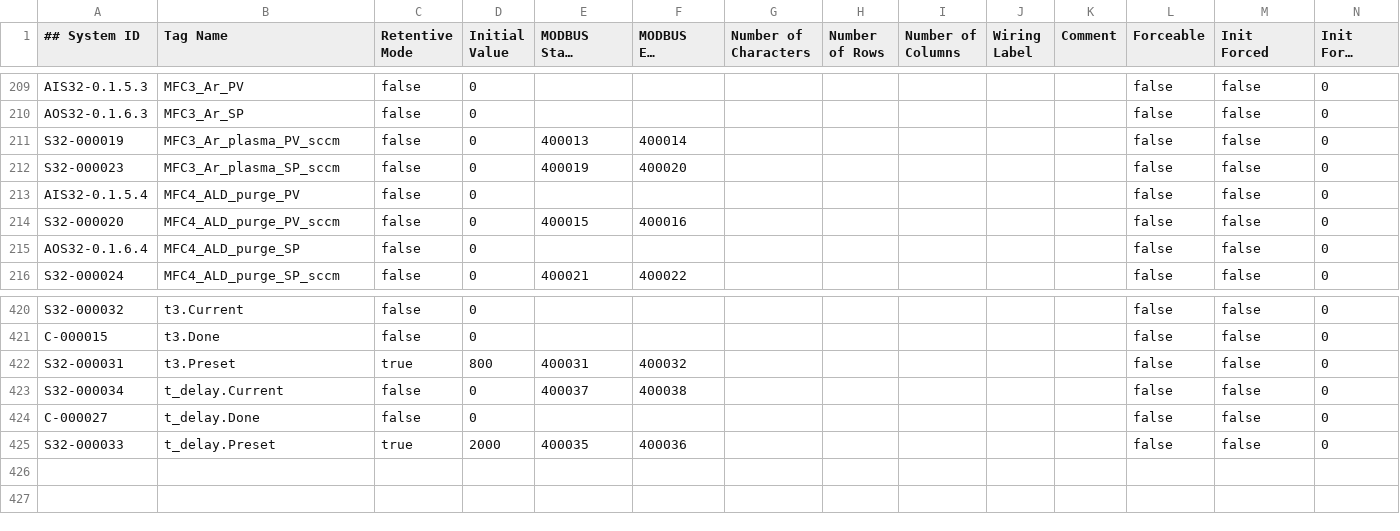
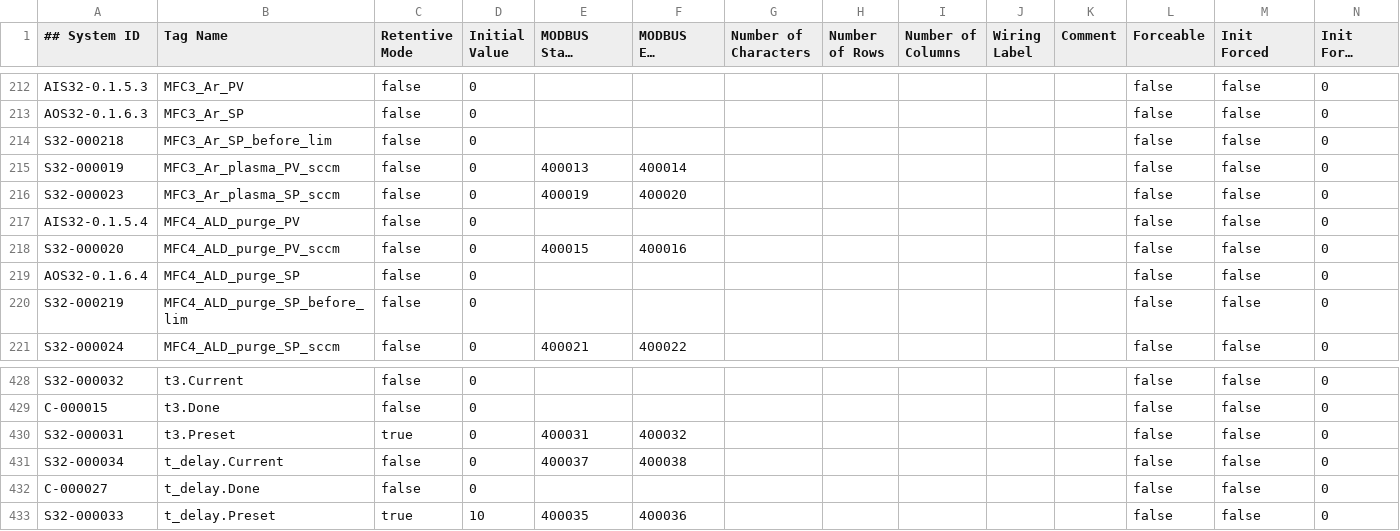
Before and after one commit to MF-ALDBot/ALDBot, a CSV file: aldbot_plc_firmware_Basic.csv, drawn as a sheet; only a part is shown, gaps mark what is left out; long unchanged cells end in …; the diff covers the shown part only.

```diff
--- a/aldbot_plc_firmware_Basic.csv
+++ b/aldbot_plc_firmware_Basic.csv
@@ -210,2 +213,3 @@ AIS32-0.1.5.3,"MFC3_Ar_PV",false,"0",,,,,,,,false,false,"0"
 AOS32-0.1.6.3,"MFC3_Ar_SP",false,"0",,,,,,,,false,false,"0"
+S32-000218,"MFC3_Ar_SP_before_lim",false,"0",,,,,,,,false,false,"0"
 S32-000019,"MFC3_Ar_plasma_PV_sccm",false,"0",400013,400014,,,,,,false,false,"0"
@@ -215,2 +219,3 @@ S32-000020,"MFC4_ALD_purge_PV_sccm",false,"0",400015,400016,,,,,,false,false,"0"
 AOS32-0.1.6.4,"MFC4_ALD_purge_SP",false,"0",,,,,,,,false,false,"0"
+S32-000219,"MFC4_ALD_purge_SP_before_lim",false,"0",,,,,,,,false,false,"0"
 S32-000024,"MFC4_ALD_purge_SP_sccm",false,"0",400021,400022,,,,,,false,false,"0"
@@ -421,5 +429,5 @@ S32-000032,"t3.Current",false,"0",,,,,,,,false,false,"0"
 C-000015,"t3.Done",false,"0",,,,,,,,false,false,"0"
-S32-000031,"t3.Preset",true,"800",400031,400032,,,,,,false,false,"0"
+S32-000031,"t3.Preset",true,"0",400031,400032,,,,,,false,false,"0"
 S32-000034,"t_delay.Current",false,"0",400037,400038,,,,,,false,false,"0"
 C-000027,"t_delay.Done",false,"0",,,,,,,,false,false,"0"
-S32-000033,"t_delay.Preset",true,"2000",400035,400036,,,,,,false,false,"0"
+S32-000033,"t_delay.Preset",true,"10",400035,400036,,,,,,false,false,"0"
```
Also changed, not shown: 6 added rows and 1 edited cell elsewhere in this file, aldbot_plc_firmware_Extended.csv, 1 other file.
